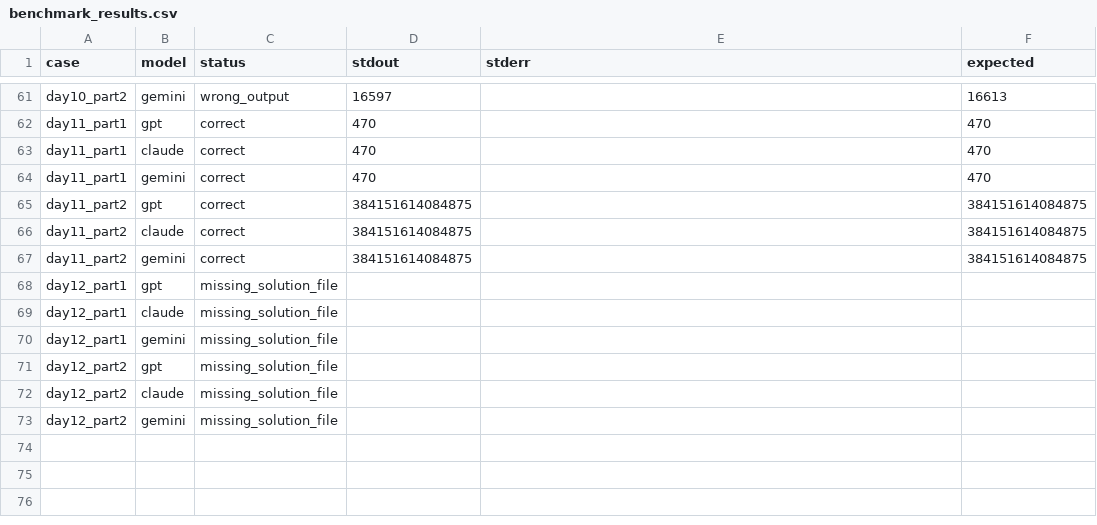
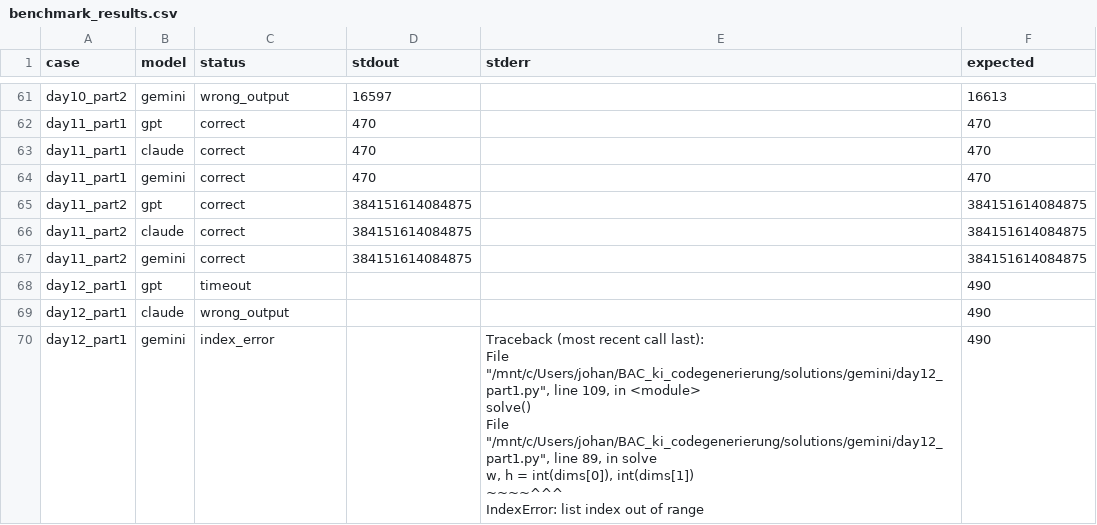
Before and after one commit to johannesSin/genai4coding, a CSV file: results/benchmark_results.csv, drawn as a sheet; only a part is shown, gaps mark what is left out.

```diff
--- a/results/benchmark_results.csv
+++ b/results/benchmark_results.csv
@@ -67,7 +67,10 @@ day11_part2,claude,correct,384151614084875,,384151614084875
 day11_part2,gemini,correct,384151614084875,,384151614084875
-day12_part1,gpt,missing_solution_file,,,
-day12_part1,claude,missing_solution_file,,,
-day12_part1,gemini,missing_solution_file,,,
-day12_part2,gpt,missing_solution_file,,,
-day12_part2,claude,missing_solution_file,,,
-day12_part2,gemini,missing_solution_file,,,
+day12_part1,gpt,timeout,,,490
+day12_part1,claude,wrong_output,,,490
+day12_part1,gemini,index_error,,"Traceback (most recent call last):
+  File ""/mnt/c/Users/johan/BAC_ki_codegenerierung/solutions/gemini/day12_part1.py"", line 109, in <module>
+    solve()
+  File ""/mnt/c/Users/johan/BAC_ki_codegenerierung/solutions/gemini/day12_part1.py"", line 89, in solve
+    w, h = int(dims[0]), int(dims[1])
+                             ~~~~^^^
+IndexError: list index out of range",490
```
Also changed, not shown: 8 other files.
